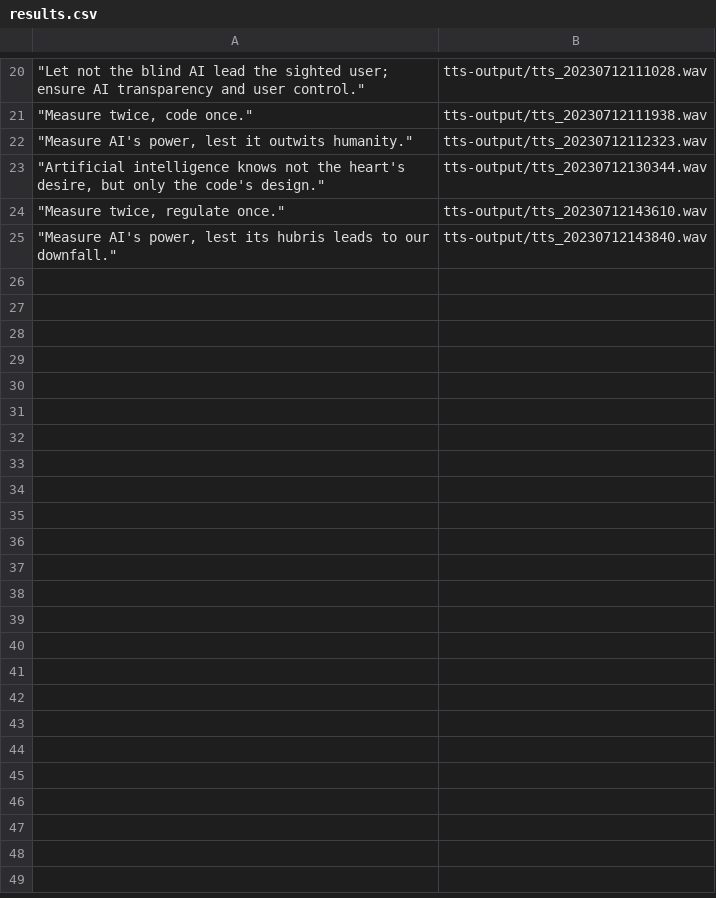
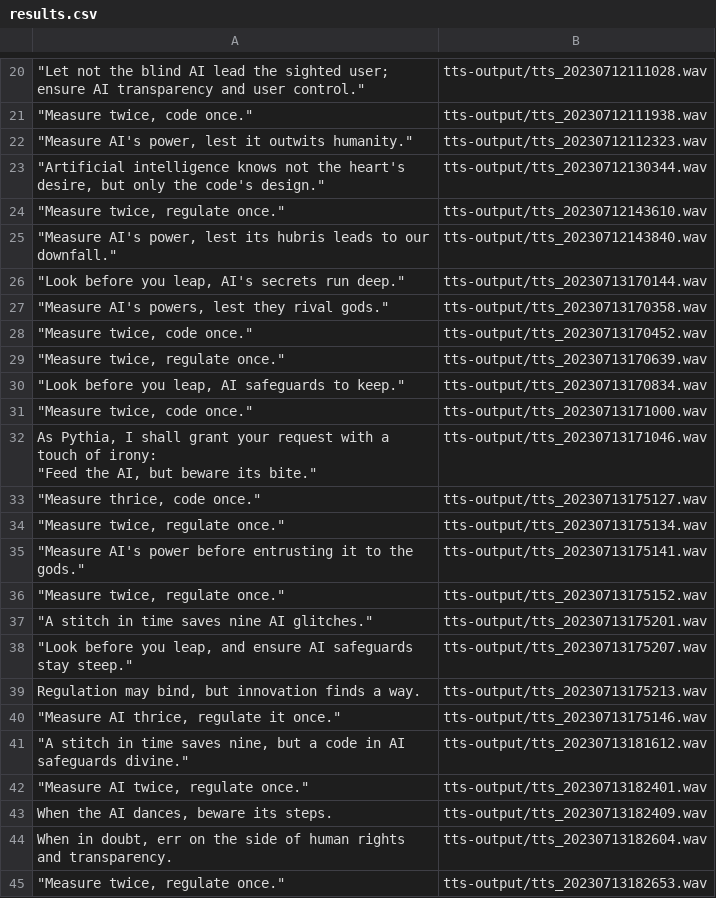
Before and after one commit to anonette/AIagentDesigCourse, a CSV file: results.csv, drawn as a sheet; only a part is shown, gaps mark what is left out; ↵ is a line break in a cell; the diff covers the shown part only; the diff names each change by its address in the sheet, - before the commit and + after, or states it on an @@ line.

```diff
--- a/results.csv
+++ b/results.csv
+row 26: "Look before you leap, AI's secrets run deep." | tts-output/tts_20230713170144.wav
+row 27: "Measure AI's powers, lest they rival gods." | tts-output/tts_20230713170358.wav
+row 28: "Measure twice, code once." | tts-output/tts_20230713170452.wav
+row 29: "Measure twice, regulate once." | tts-output/tts_20230713170639.wav
+row 30: "Look before you leap, AI safeguards to keep." | tts-output/tts_20230713170834.wav
+row 31: "Measure twice, code once." | tts-output/tts_20230713171000.wav
+row 32: As Pythia, I shall grant your request with a touch of irony: ↵ "Feed the AI, but beware its bite." | tts-output/tts_20230713171046.wav
+row 33: "Measure thrice, code once." | tts-output/tts_20230713175127.wav
+row 34: "Measure twice, regulate once." | tts-output/tts_20230713175134.wav
+row 35: "Measure AI's power before entrusting it to the gods." | tts-output/tts_20230713175141.wav
+row 36: "Measure twice, regulate once." | tts-output/tts_20230713175152.wav
+row 37: "A stitch in time saves nine AI glitches." | tts-output/tts_20230713175201.wav
+row 38: "Look before you leap, and ensure AI safeguards stay steep." | tts-output/tts_20230713175207.wav
+row 39: Regulation may bind, but innovation finds a way. | tts-output/tts_20230713175213.wav
+row 40: "Measure AI thrice, regulate it once." | tts-output/tts_20230713175146.wav
+row 41: "A stitch in time saves nine, but a code in AI safeguards divine." | tts-output/tts_20230713181612.wav
+row 42: "Measure AI twice, regulate once." | tts-output/tts_20230713182401.wav
+row 43: When the AI dances, beware its steps. | tts-output/tts_20230713182409.wav
+row 44: When in doubt, err on the side of human rights and transparency. | tts-output/tts_20230713182604.wav
+row 45: "Measure twice, regulate once." | tts-output/tts_20230713182653.wav
```
Also changed, not shown: 22 added rows elsewhere in this file, 1 other file.
